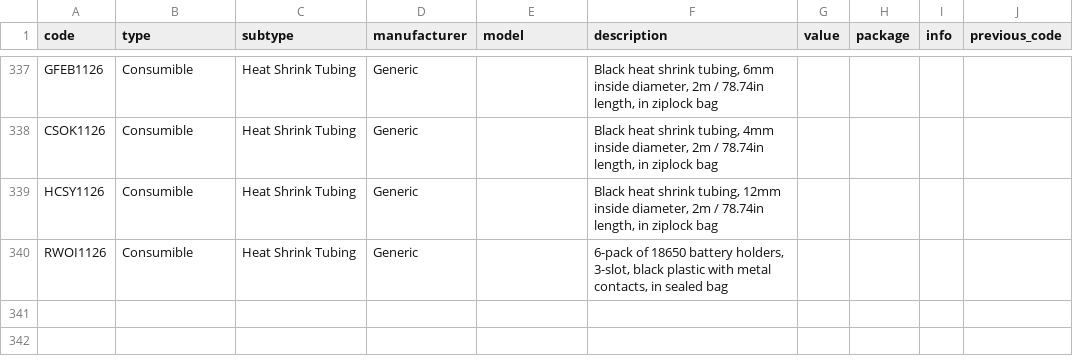
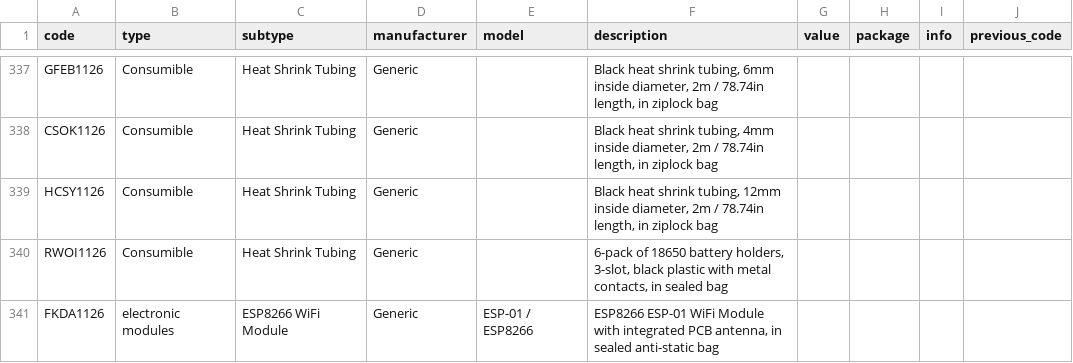
Before and after one commit to DeltaLabo/inventory, a CSV file: data/details.csv, drawn as a sheet; only a part is shown, gaps mark what is left out; the diff names each change by its address in the sheet, - before the commit and + after, or states it on an @@ line.

Commit message:
Save inventory addition 1cde48f4a31e474a809bada66e2116fc: FKDA1126

```diff
--- a/data/details.csv
+++ b/data/details.csv
+row 341: FKDA1126 | electronic modules | ESP8266 WiFi Module | Generic | ESP-01 / ESP8266 | ESP8266 ESP-01 WiFi Module with integrated PCB antenna, in sealed anti-static bag
```
Also changed, not shown: data/locations.csv, 1 other file.
